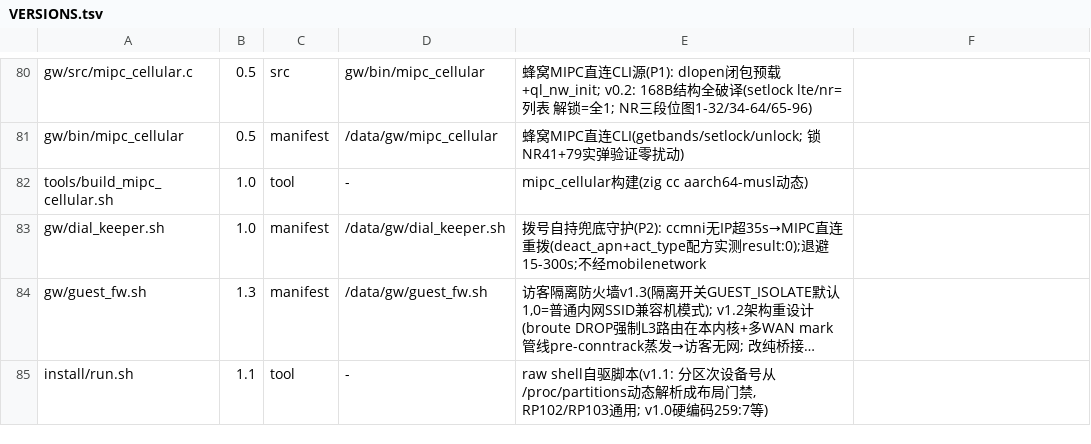
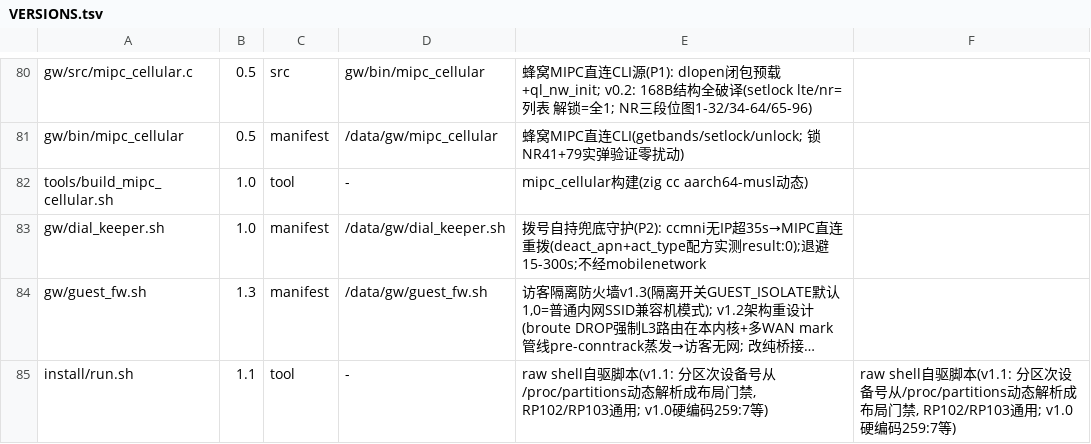
Before and after one commit to chr431/fiberhome-lg6151m, a TSV file: tools/VERSIONS.tsv, drawn as a sheet; only a part is shown, gaps mark what is left out; long unchanged cells end in …; the diff names each change by its address in the sheet, - before the commit and + after, or states it on an @@ line.

Commit message:
vercheck v1.3 zone: install/ admitted as tool zone (kit scripts are versioned artifacts); RP102 compat round fully green

```diff
--- a/tools/VERSIONS.tsv
+++ b/tools/VERSIONS.tsv
-F85: (empty)
+F85: raw shell自驱脚本(v1.1: 分区次设备号从/proc/partitions动态解析成布局门禁, RP102/RP103通用; v1.0硬编码259:7等)
```
Also changed, not shown: 1 other file.
